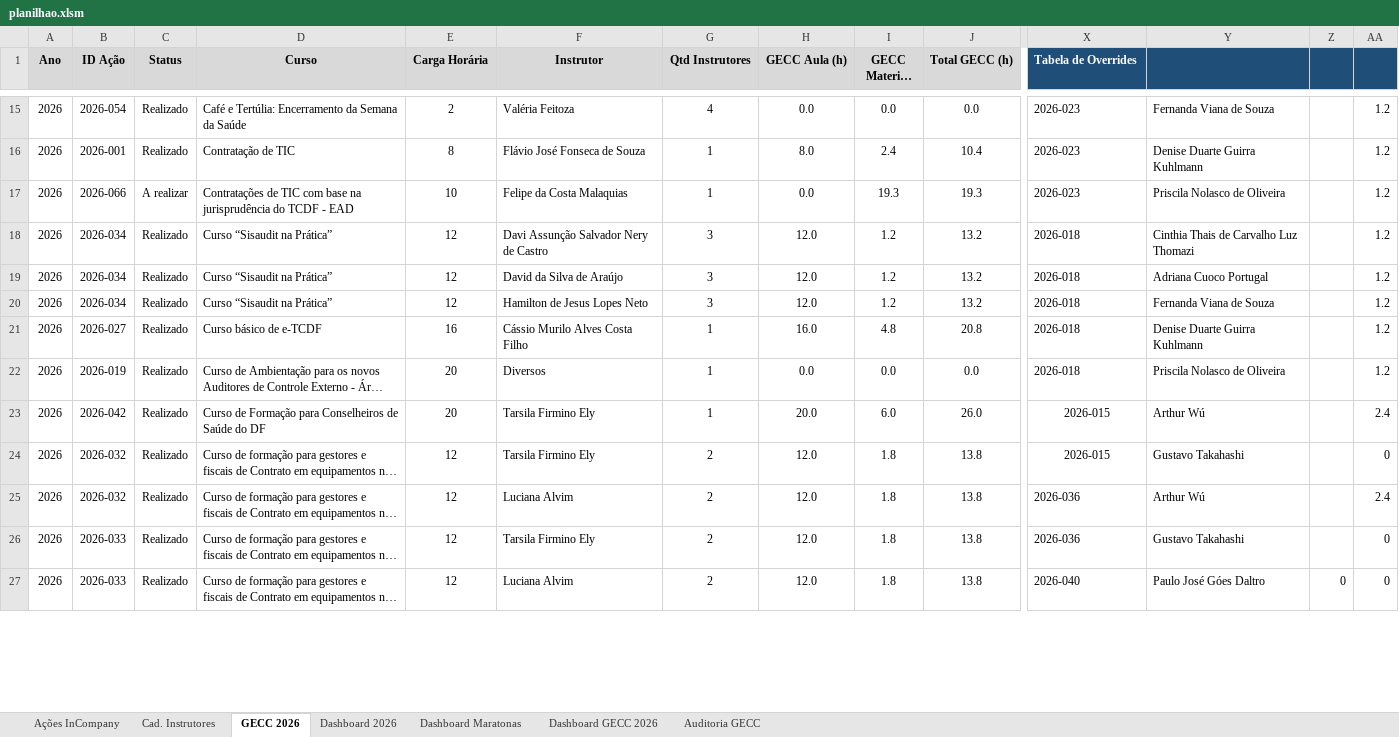
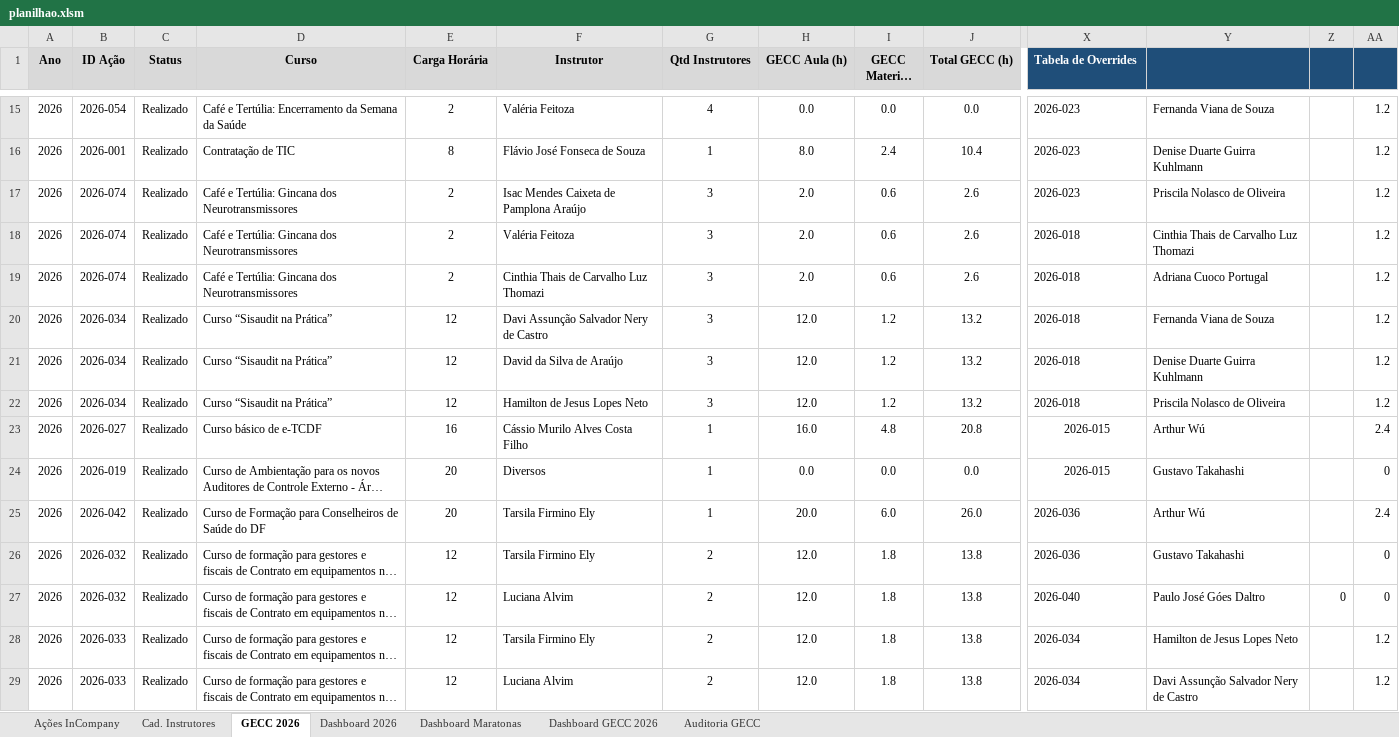
Before and after one commit to silvionascimentobh-lab/SAED-Dashboard, an Excel workbook: planilhao.xlsm, sheet GECC 2026, drawn as a sheet; only a part is shown, gaps mark what is left out; long unchanged cells end in …; values as stored, in another font and other column widths than the file's, no borders; addresses are those after the commit; rows hold the shown columns only; the diff covers the shown part only; the diff names each change by its address in the sheet, - before the commit and + after, or states it on an @@ line.

```diff
--- a/planilhao.xlsm (sheet GECC 2026)
+++ b/planilhao.xlsm (sheet GECC 2026)
-B17 (ID Ação): 2026-066
+B17 (ID Ação): 2026-074
-C17 (Status): A realizar
+C17 (Status): Realizado
-D17 (Curso): Contratações de TIC com base na jurisprudência do TCDF - EAD
+D17 (Curso): Café e Tertúlia: Gincana dos Neurotransmissores
-E17 (Carga Horária): 10
+E17 (Carga Horária): 2
-F17 (Instrutor): Felipe da Costa Malaquias
+F17 (Instrutor): Isac Mendes Caixeta de Pamplona Araújo
-G17 (Qtd Instrutores): 1
+G17 (Qtd Instrutores): 3
-H17 (GECC Aula (h)): 0.0
+H17 (GECC Aula (h)): 2.0
-I17 (GECC Material (h)): 19.3
+I17 (GECC Material (h)): 0.6
-J17 (Total GECC (h)): 19.3
+J17 (Total GECC (h)): 2.6
+row 18: 2026 | 2026-074 | Realizado | Café e Tertúlia: Gincana dos Neurotransmissores | 2 | Valéria Feitoza | 3 | 2.0 | 0.6 | 2.6 | 2026-018 | Cinthia Thais de Carvalho Luz Thomazi |  | 1.2
+row 19: 2026 | 2026-074 | Realizado | Café e Tertúlia: Gincana dos Neurotransmissores | 2 | Cinthia Thais de Carvalho Luz Thomazi | 3 | 2.0 | 0.6 | 2.6 | 2026-018 | Adriana Cuoco Portugal |  | 1.2
-Y20: Cinthia Thais de Carvalho Luz Thomazi
+Y20: Fernanda Viana de Souza
-Y21: Adriana Cuoco Portugal
+Y21: Denise Duarte Guirra Kuhlmann
-Y22: Fernanda Viana de Souza
+Y22: Priscila Nolasco de Oliveira
-X23:X24 (Tabela de Overrides): 2026-018
+X23:X24 (Tabela de Overrides): 2026-015
-X23:X24 alignment: left
+X23:X24 alignment: center
-Y23: Denise Duarte Guirra Kuhlmann
+Y23: Arthur Wú
-AA23: 1.2
+AA23: 2.4
-Y24: Priscila Nolasco de Oliveira
+Y24: Gustavo Takahashi
-AA24: 1.2
+AA24: 0
-X25:X26 (Tabela de Overrides): 2026-015
+X25:X26 (Tabela de Overrides): 2026-036
-X25:X26 alignment: center
+X25:X26 alignment: left
-X27 (Tabela de Overrides): 2026-036
+X27 (Tabela de Overrides): 2026-040
-Y27: Arthur Wú
+Y27: Paulo José Góes Daltro
-Z27: (empty)
+Z27: 0
-AA27: 2.4
+AA27: 0
-X28 (Tabela de Overrides): 2026-036
+X28 (Tabela de Overrides): 2026-034
-Y28: Gustavo Takahashi
+Y28: Hamilton de Jesus Lopes Neto
-AA28:AA29: 0
+AA28:AA29: 1.2
-X29 (Tabela de Overrides): 2026-040
+X29 (Tabela de Overrides): 2026-034
-Y29: Paulo José Góes Daltro
+Y29: Davi Assunção Salvador Nery de Castro
-Z29: 0
+Z29: (empty)
```
Also changed, not shown: 9 added rows, 11 removed rows, 2 moved rows, 191 edited cells and cell formats elsewhere in this sheet, sheet Ações InCompany, formulas that keep their value, hidden cells.
